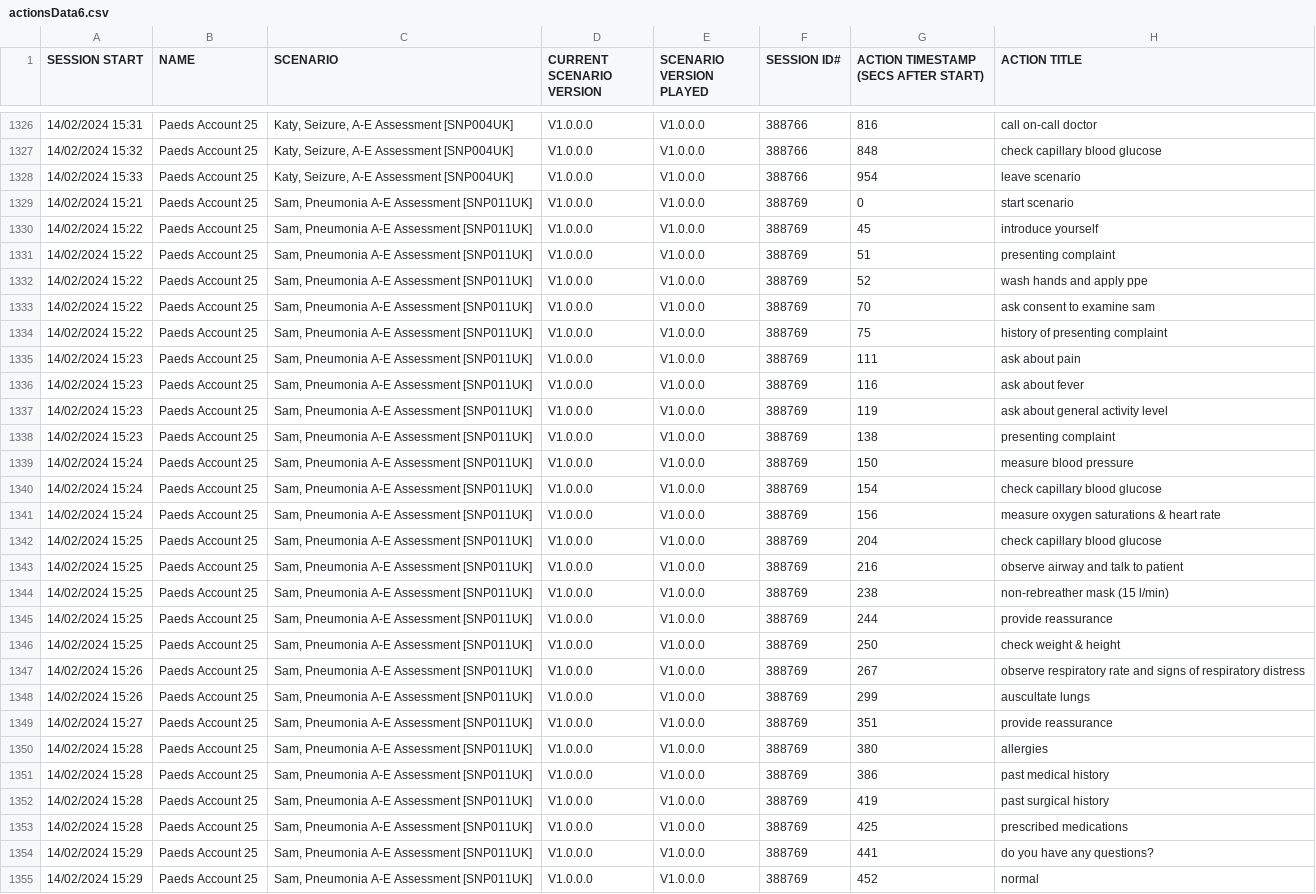
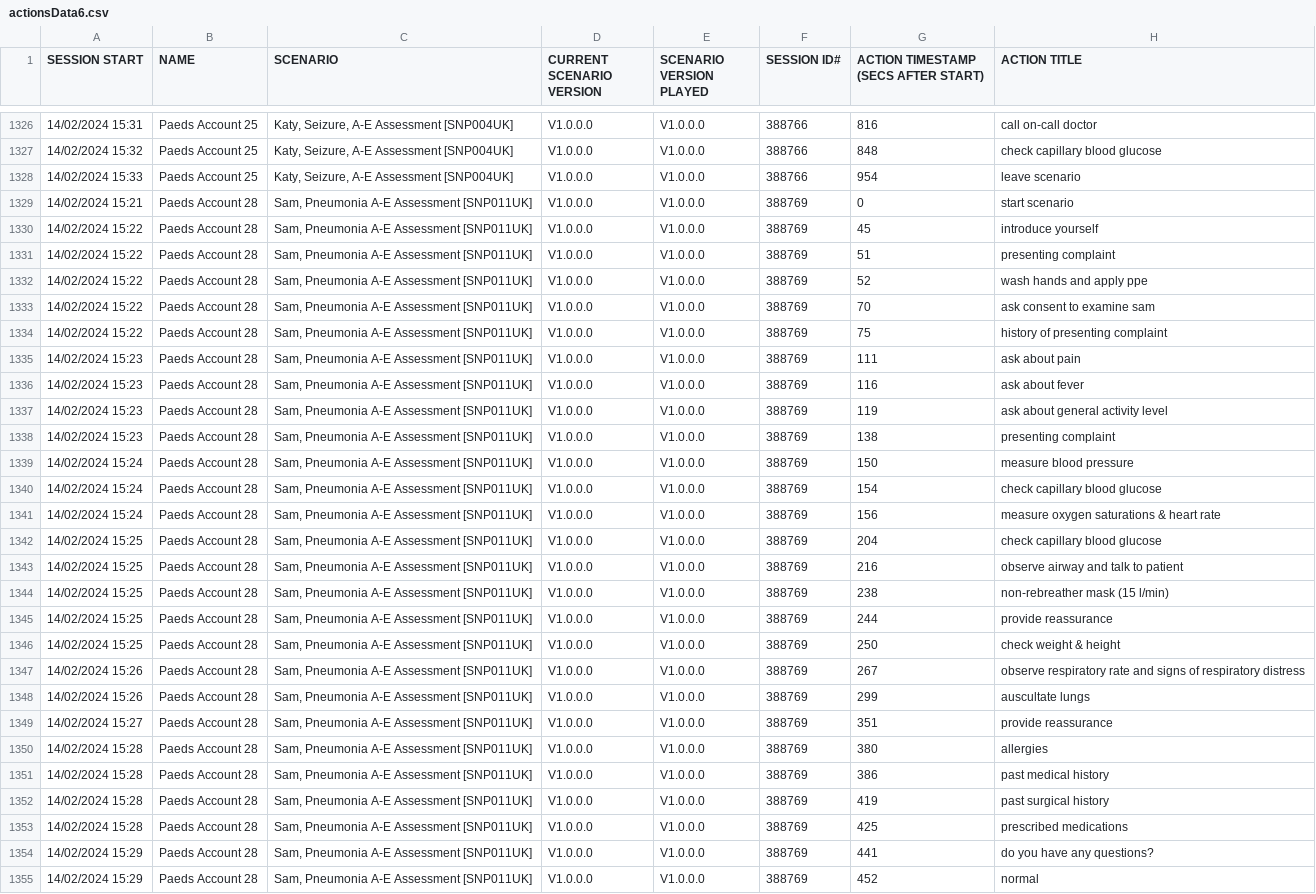
Before and after one commit to raj925/ThesisMainProject, a CSV file: ThesisMainProject/Study4VR/Data/Actions/actionsData6.csv, drawn as a sheet; only a part is shown, gaps mark what is left out; the diff covers the shown part only; the diff names each change by its address in the sheet, - before the commit and + after, or states it on an @@ line.

```diff
--- a/ThesisMainProject/Study4VR/Data/Actions/actionsData6.csv
+++ b/ThesisMainProject/Study4VR/Data/Actions/actionsData6.csv
-B1329:B1355 (NAME): Paeds Account 25
+B1329:B1355 (NAME): Paeds Account 28
```
Also changed, not shown: 102 edited cells elsewhere in this file, ThesisMainProject/Study4VR/Data/Actions/actionCategories.csv, ThesisMainProject/Study4VR/Data/Actions/actionsData3.csv, 17 other files.
